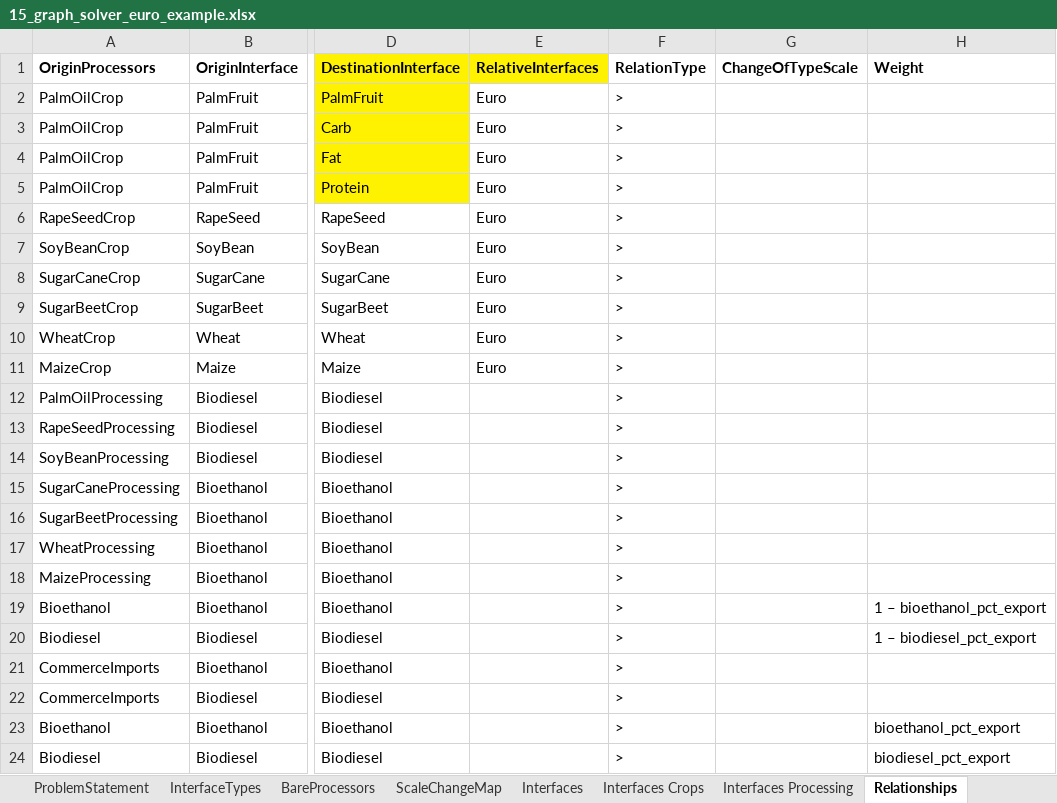
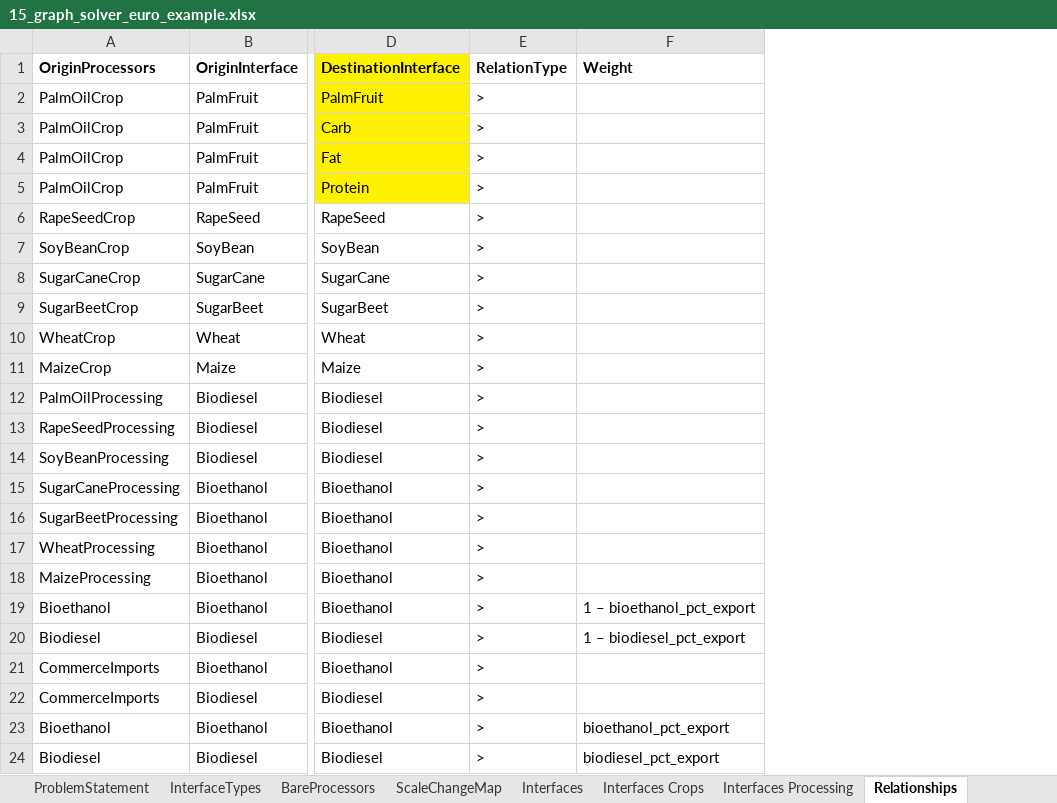
Before and after one commit to MAGIC-nexus/nis-backend, an Excel workbook: backend_tests/z_input_files/v2/15_graph_solver_euro_example.xlsx, sheet Relationships, drawn as a sheet; only a part is shown, gaps mark what is left out; values as stored, in another font and other column widths than the file's, no borders; the diff names each change by its address in the sheet, - before the commit and + after, or states it on an @@ line.

Commit message:
Removed column "ChangeOfTypeScale" from command "Relationships"

```diff
--- a/backend_tests/z_input_files/v2/15_graph_solver_euro_example.xlsx (sheet Relationships)
+++ b/backend_tests/z_input_files/v2/15_graph_solver_euro_example.xlsx (sheet Relationships)
-column E (RelativeInterfaces), rows 2-11: all Euro
-column G (ChangeOfTypeScale), empty
```
Also changed, not shown: 3 other files.
